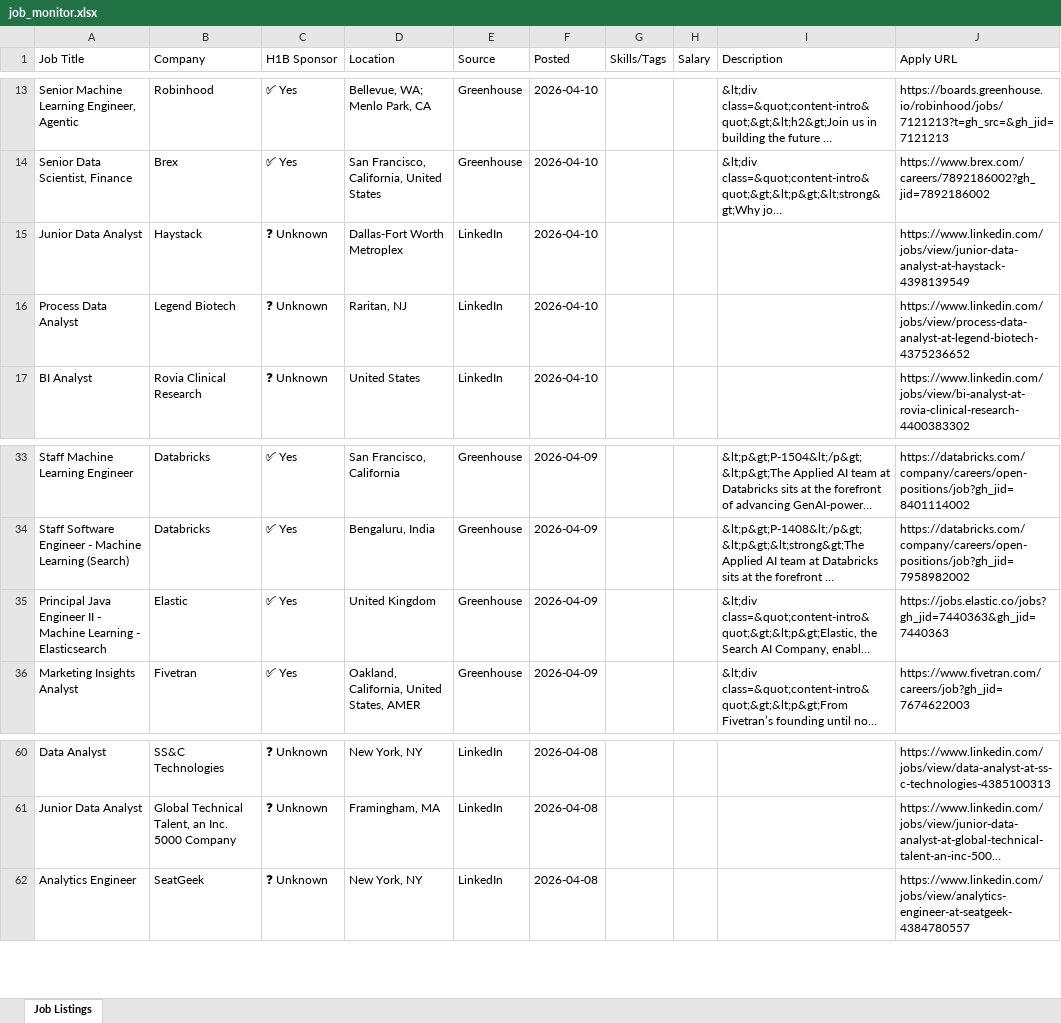
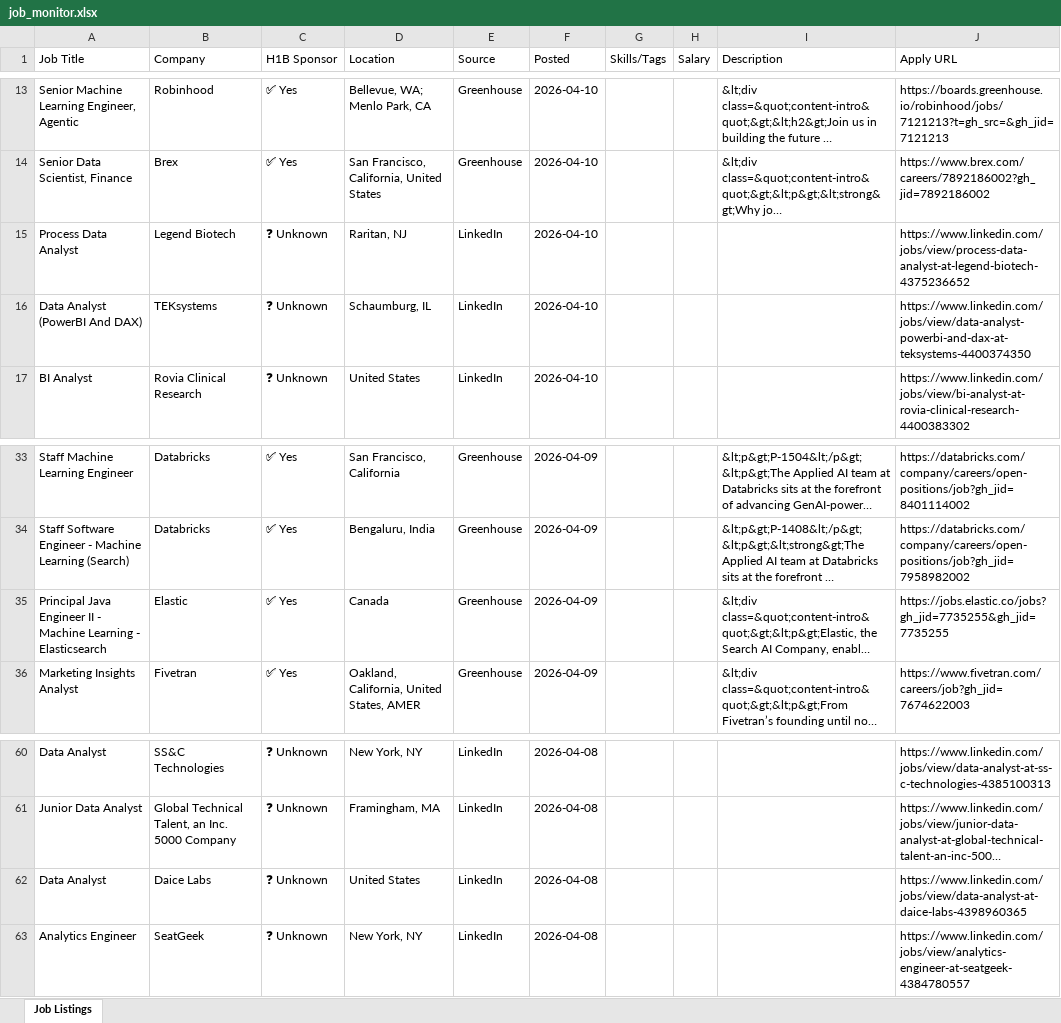
Before and after one commit to raagasindhu99/job-monitor, an Excel workbook: job-monitor/job_monitor.xlsx, sheet Job Listings, drawn as a sheet; only a part is shown, gaps mark what is left out; long unchanged cells end in …; values as stored, in another font and other column widths than the file's, no cell formats; removed rows and columns are numbered as before the commit, all else as after; the diff names each change by its address in the sheet, - before the commit and + after, or states it on an @@ line.

```diff
--- a/job-monitor/job_monitor.xlsx (sheet Job Listings)
+++ b/job-monitor/job_monitor.xlsx (sheet Job Listings)
-row 15: Junior Data Analyst | Haystack | ❓ Unknown | Dallas-Fort Worth Metroplex | LinkedIn | 2026-04-10 |  |  |  | https://www.linkedin.com/jobs/view/junior-data-analyst-at-haystack-4398139549
+row 16: Data Analyst (PowerBI And DAX) | TEKsystems | ❓ Unknown | Schaumburg, IL | LinkedIn | 2026-04-10 |  |  |  | https://www.linkedin.com/jobs/view/data-analyst-powerbi-and-dax-at-teksystems-4400374350
-D35 (Location): United Kingdom
+D35 (Location): Canada
-J35 (Apply URL): https://jobs.elastic.co/jobs?gh_jid=7440363&gh_jid=7440363
+J35 (Apply URL): https://jobs.elastic.co/jobs?gh_jid=7735255&gh_jid=7735255
+row 62: Data Analyst | Daice Labs | ❓ Unknown | United States | LinkedIn | 2026-04-08 |  |  |  | https://www.linkedin.com/jobs/view/data-analyst-at-daice-labs-4398960365
```
Also changed, not shown: cell formats, job_monitor.xlsx, 4 other files.
